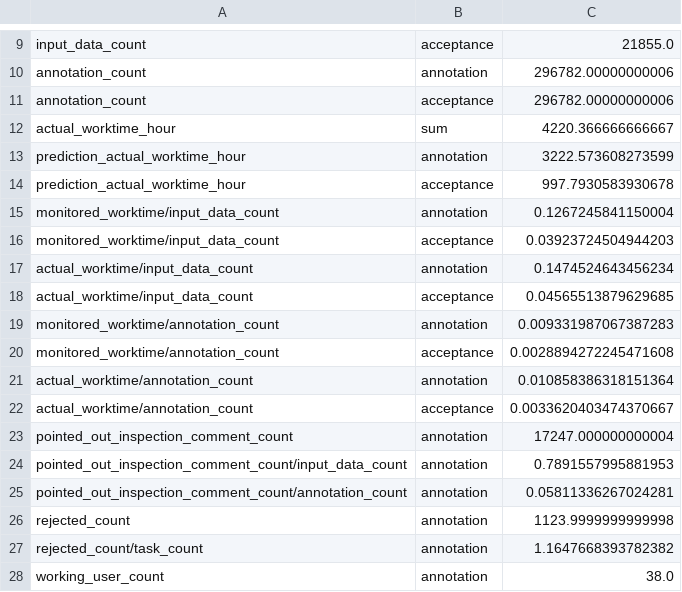
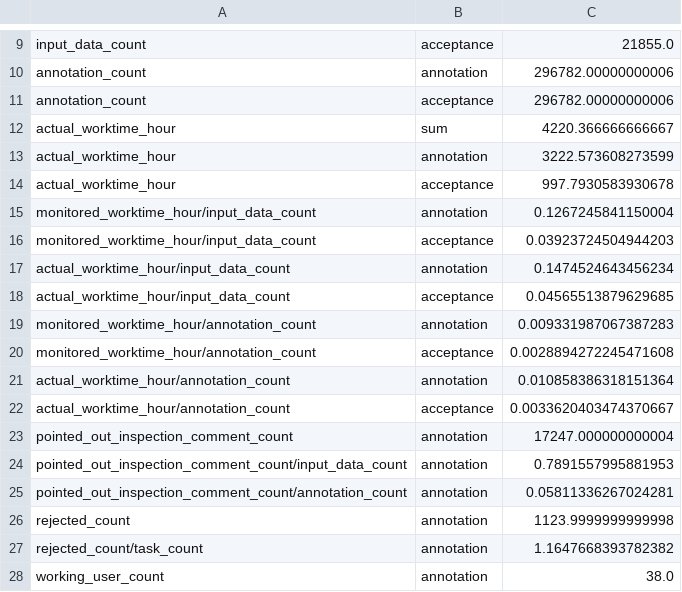
Before and after one commit to kurusugawa-computer/annofab-cli, a CSV file: docs/command_reference/statistics/visualize/out_dir/全体の生産性と品質.csv, drawn as a sheet; only a part is shown, gaps mark what is left out.

```diff
--- a/docs/command_reference/statistics/visualize/out_dir/全体の生産性と品質.csv
+++ b/docs/command_reference/statistics/visualize/out_dir/全体の生産性と品質.csv
@@ -12,12 +12,12 @@ annotation_count,acceptance,296782.00000000006
 actual_worktime_hour,sum,4220.366666666667
-prediction_actual_worktime_hour,annotation,3222.573608273599
-prediction_actual_worktime_hour,acceptance,997.7930583930678
-monitored_worktime/input_data_count,annotation,0.1267245841150004
-monitored_worktime/input_data_count,acceptance,0.03923724504944203
-actual_worktime/input_data_count,annotation,0.1474524643456234
-actual_worktime/input_data_count,acceptance,0.04565513879629685
-monitored_worktime/annotation_count,annotation,0.009331987067387283
-monitored_worktime/annotation_count,acceptance,0.0028894272245471608
-actual_worktime/annotation_count,annotation,0.010858386318151364
-actual_worktime/annotation_count,acceptance,0.0033620403474370667
+actual_worktime_hour,annotation,3222.573608273599
+actual_worktime_hour,acceptance,997.7930583930678
+monitored_worktime_hour/input_data_count,annotation,0.1267245841150004
+monitored_worktime_hour/input_data_count,acceptance,0.03923724504944203
+actual_worktime_hour/input_data_count,annotation,0.1474524643456234
+actual_worktime_hour/input_data_count,acceptance,0.04565513879629685
+monitored_worktime_hour/annotation_count,annotation,0.009331987067387283
+monitored_worktime_hour/annotation_count,acceptance,0.0028894272245471608
+actual_worktime_hour/annotation_count,annotation,0.010858386318151364
+actual_worktime_hour/annotation_count,acceptance,0.0033620403474370667
 pointed_out_inspection_comment_count,annotation,17247.000000000004
```
Also changed, not shown: docs/command_reference/stat_visualization/summarise_whole_performance_csv/プロジェクトごとの生産性と品質.csv, docs/command_reference/statistics/visualize/out_dir/メンバごとの生産性と品質.csv, 6 other files.
